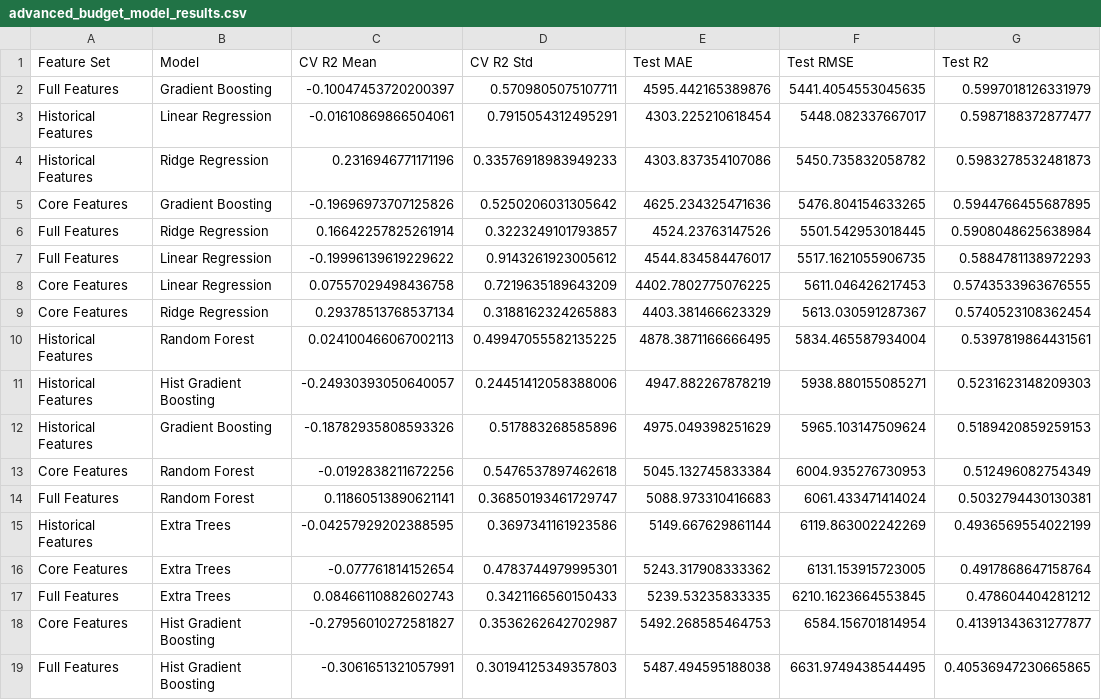
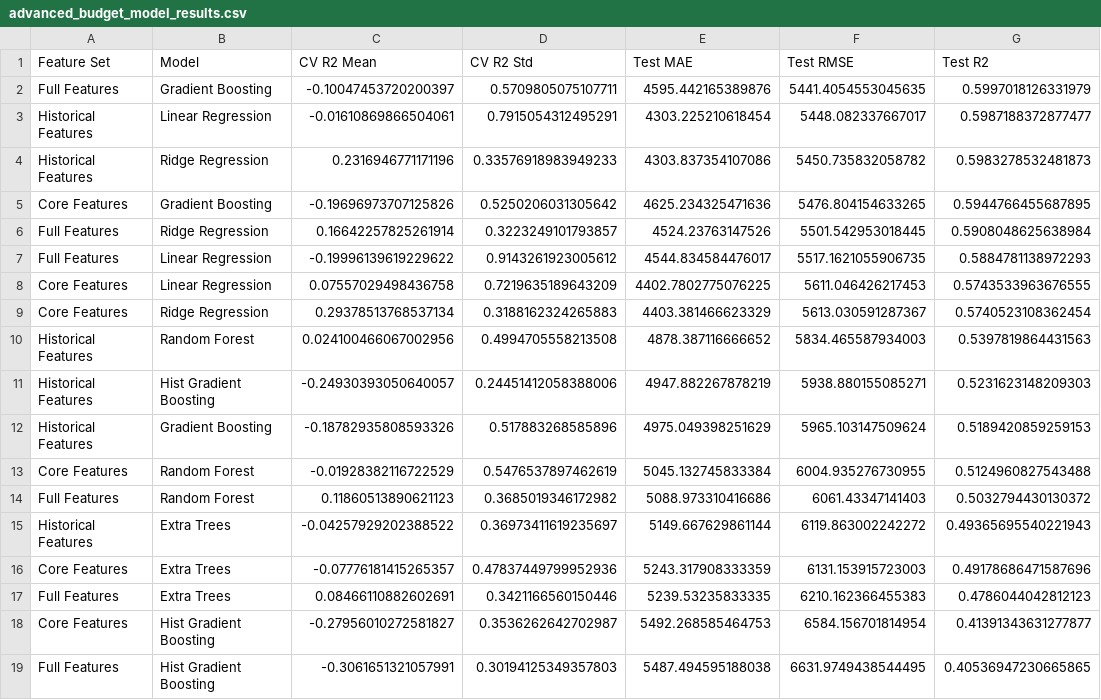
Before and after one commit to Samadhi66/final-year-financial-ai-system, a CSV file: backend/data/advanced_budget_model_results.csv, drawn as a sheet; removed rows and columns are numbered as before the commit, all else as after; the diff names each change by its address in the sheet, - before the commit and + after, or states it on an @@ line.

Commit message:
Finalize AI financial system, model evaluation and project cleanup

```diff
--- a/backend/data/advanced_budget_model_results.csv
+++ b/backend/data/advanced_budget_model_results.csv
-row 10: Historical Features | Random Forest | 0.024100466067002113 | 0.49947055582135225 | 4878.3871166666495 | 5834.465587934004 | 0.5397819864431561
+row 10: Historical Features | Random Forest | 0.024100466067002956 | 0.4994705558213508 | 4878.387116666652 | 5834.465587934003 | 0.5397819864431563
-row 13: Core Features | Random Forest | -0.0192838211672256 | 0.5476537897462618 | 5045.132745833384 | 6004.935276730953 | 0.512496082754349
-row 14: Full Features | Random Forest | 0.11860513890621141 | 0.36850193461729747 | 5088.973310416683 | 6061.433471414024 | 0.5032794430130381
-row 15: Historical Features | Extra Trees | -0.04257929202388595 | 0.3697341161923586 | 5149.667629861144 | 6119.863002242269 | 0.4936569554022199
-row 16: Core Features | Extra Trees | -0.077761814152654 | 0.4783744979995301 | 5243.317908333362 | 6131.153915723005 | 0.4917868647158764
-row 17: Full Features | Extra Trees | 0.08466110882602743 | 0.3421166560150433 | 5239.53235833335 | 6210.1623664553845 | 0.478604404281212
+row 13: Core Features | Random Forest | -0.01928382116722529 | 0.5476537897462619 | 5045.132745833384 | 6004.935276730955 | 0.5124960827543488
+row 14: Full Features | Random Forest | 0.11860513890621123 | 0.3685019346172982 | 5088.973310416686 | 6061.43347141403 | 0.5032794430130372
+row 15: Historical Features | Extra Trees | -0.04257929202388522 | 0.36973411619235697 | 5149.667629861144 | 6119.863002242272 | 0.49365695540221943
+row 16: Core Features | Extra Trees | -0.07776181415265357 | 0.47837449799952936 | 5243.317908333359 | 6131.153915723003 | 0.49178686471587696
+row 17: Full Features | Extra Trees | 0.08466110882602691 | 0.3421166560150446 | 5239.53235833335 | 6210.162366455383 | 0.4786044042812123
```
Also changed, not shown: backend/data/budget_model_comparison.csv, 14 other files.
